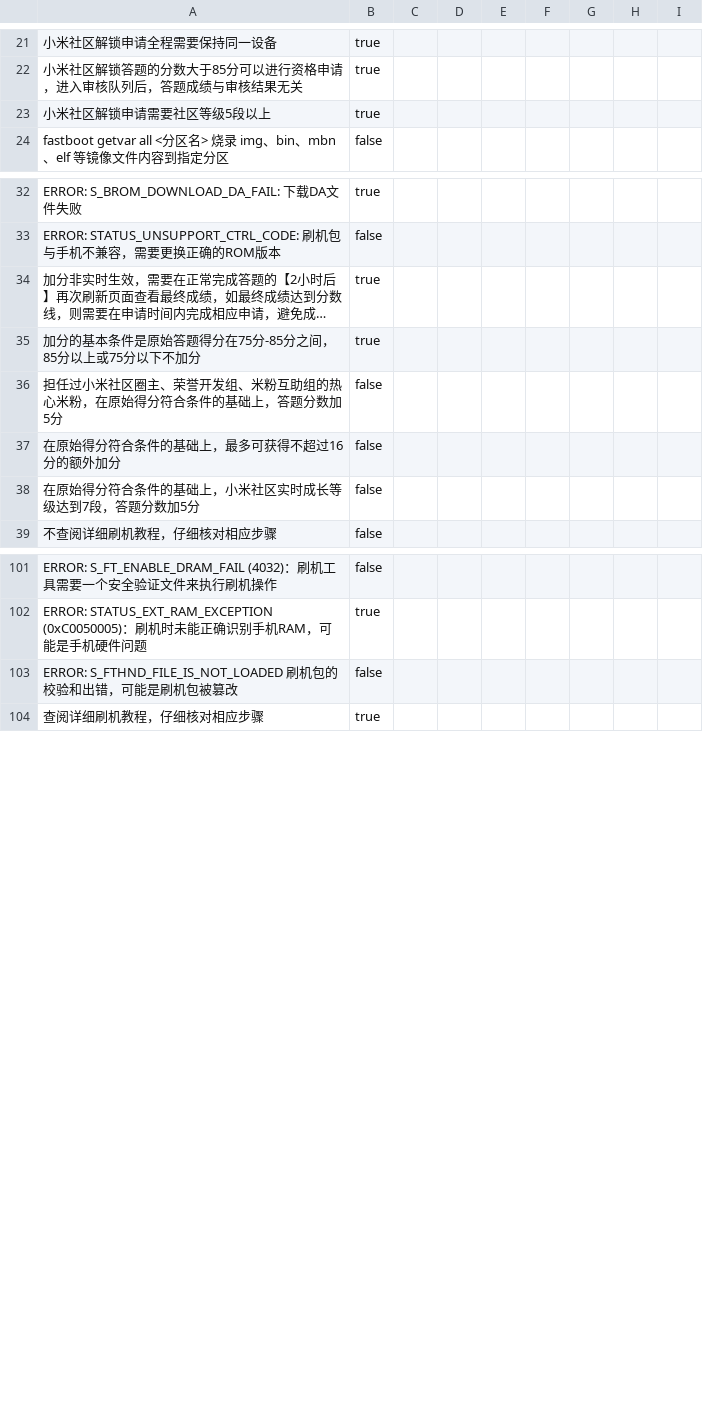
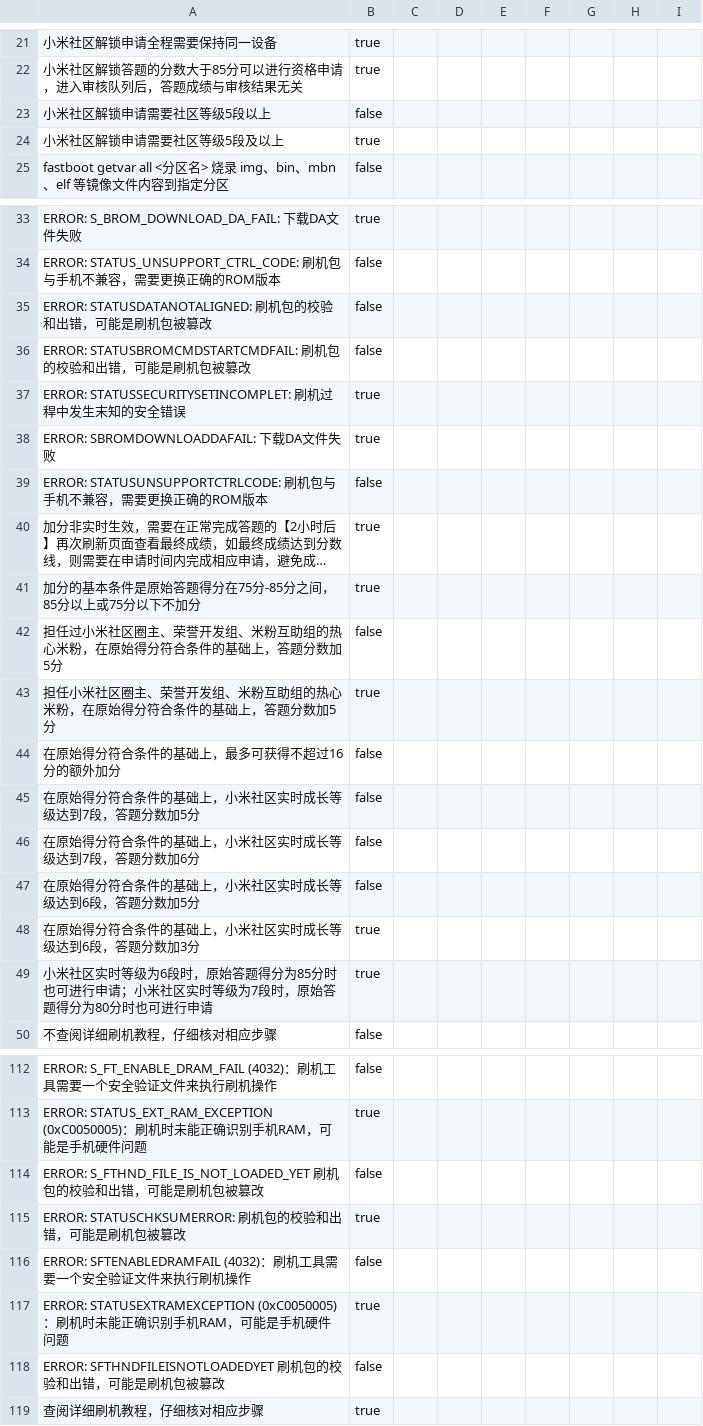
Before and after one commit to gunfub/HUBT-question-bank, a CSV file: main/data.csv, drawn as a sheet; only a part is shown, gaps mark what is left out; long unchanged cells end in …; addresses are those after the commit; the diff covers the shown part only; the diff names each change by its address in the sheet, - before the commit and + after, or states it on an @@ line.

Commit message:
更新 data.csv

```diff
--- a/main/data.csv
+++ b/main/data.csv
-B23: true
+B23: false
+row 24: 小米社区解锁申请需要社区等级5段及以上 | true
+row 35: ERROR: STATUSDATANOTALIGNED: 刷机包的校验和出错，可能是刷机包被篡改 | false
+row 36: ERROR: STATUSBROMCMDSTARTCMDFAIL: 刷机包的校验和出错，可能是刷机包被篡改 | false
+row 37: ERROR: STATUSSECURITYSETINCOMPLET: 刷机过稈中发生末知的安全错误 | true
+row 38: ERROR: SBROMDOWNLOADDAFAIL: 下载DA文件失败 | true
+row 39: ERROR: STATUSUNSUPPORTCTRLCODE: 刷机包与手机不兼容，需要更换正确的ROM版本 | false
+row 43: 担任小米社区圈主、荣誉开发组、米粉互助组的热心米粉，在原始得分符合条件的基础上，答题分数加5分 | true
+row 46: 在原始得分符合条件的基础上，小米社区实时成长等级达到7段，答题分数加6分 | false
+row 47: 在原始得分符合条件的基础上，小米社区实时成长等级达到6段，答题分数加5分 | false
+row 48: 在原始得分符合条件的基础上，小米社区实时成长等级达到6段，答题分数加3分 | true
+row 49: 小米社区实时等级为6段时，原始答题得分为85分时也可进行申请；小米社区实时等级为7段时，原始答题得分为80分时也可进行申请 | true
-A114: ERROR: S_FTHND_FILE_IS_NOT_LOADED 刷机…
+A114: ERROR: S_FTHND_FILE_IS_NOT_LOADED_YET 刷机…
+row 115: ERROR: STATUSCHKSUMERROR: 刷机包的校验和出错，可能是刷机包被篡改 | true
+row 116: ERROR: SFTENABLEDRAMFAIL (4032)：刷机工具需要一个安全验证文件来执行刷机操作 | false
+row 117: ERROR: STATUSEXTRAMEXCEPTION (0xC0050005)：刷机时未能正确识别手机RAM，可能是手机硬件问题 | true
+row 118: ERROR: SFTHNDFILEISNOTLOADEDYET 刷机包的校验和出错，可能是刷机包被篡改 | false
```
Also changed, not shown: 4 added rows elsewhere in this file.
